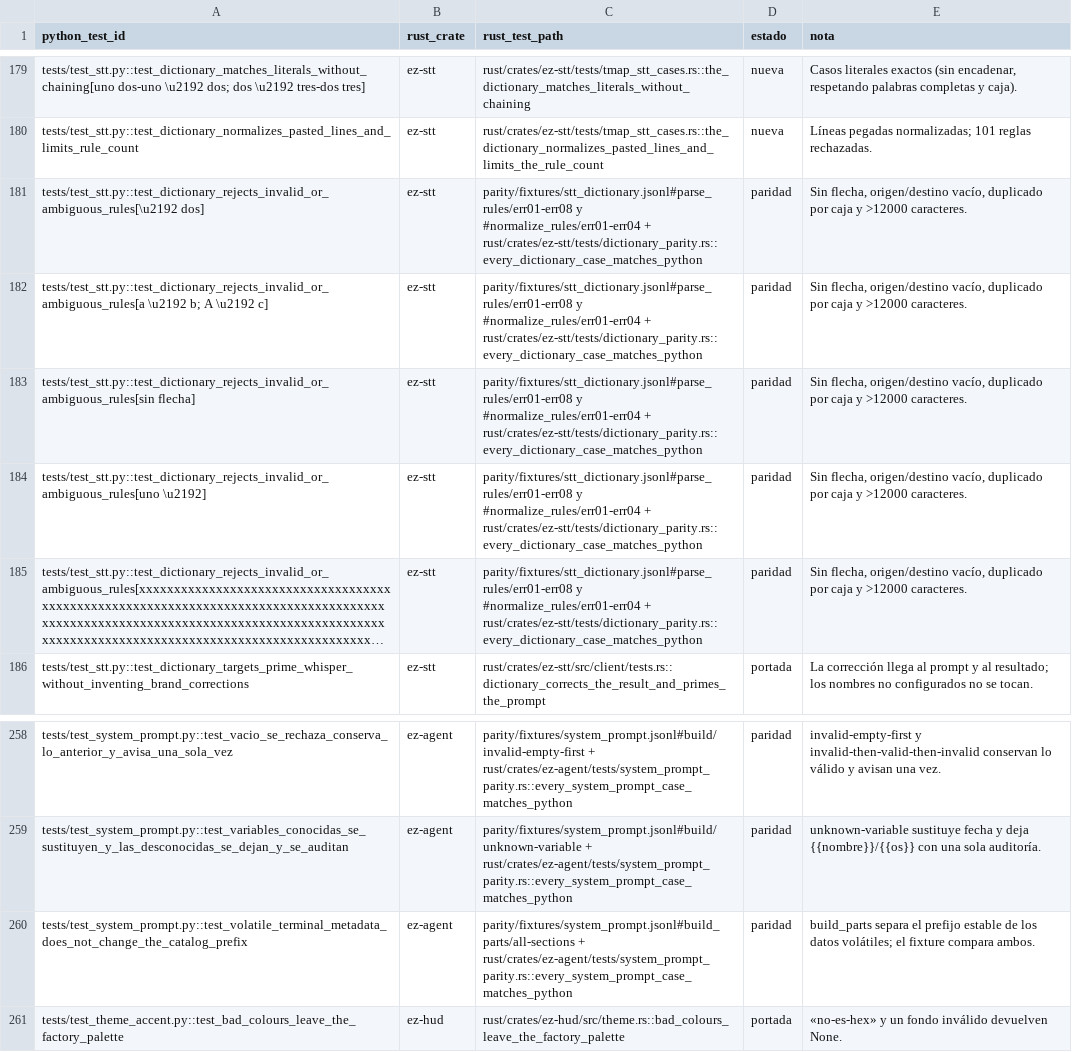
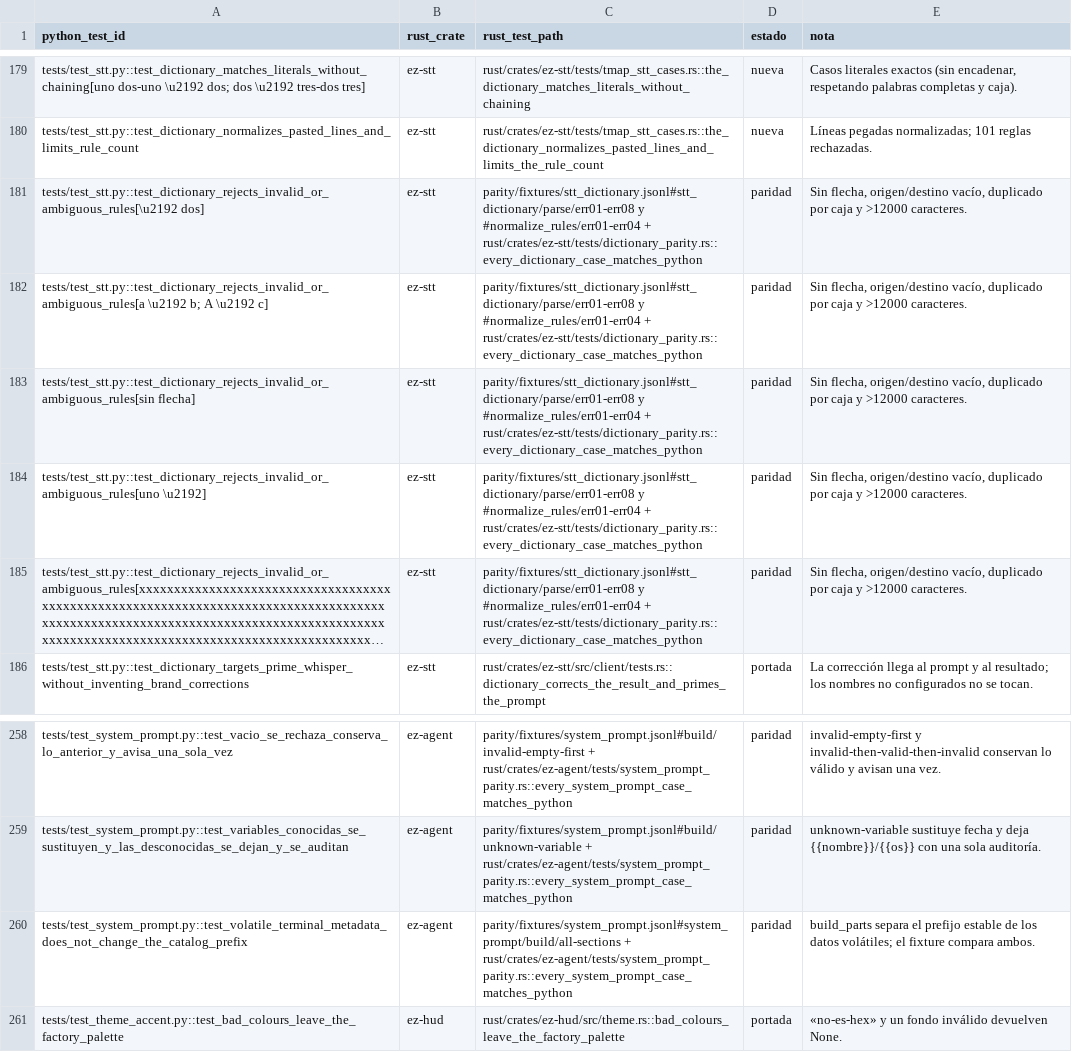
Before and after one commit to JDMoreu/EzAgent, a CSV file: parity/test-map/TMAP-4.csv, drawn as a sheet; only a part is shown, gaps mark what is left out; long unchanged cells end in …; the diff names each change by its address in the sheet, - before the commit and + after, or states it on an @@ line.

```diff
--- a/parity/test-map/TMAP-4.csv
+++ b/parity/test-map/TMAP-4.csv
-C181:C185 (rust_test_path): parity/fixtures/stt_dictionary.jsonl#parse_rules/err01-err08 y #normalize_rules/err01-err04…
+C181:C185 (rust_test_path): parity/fixtures/stt_dictionary.jsonl#stt_dictionary/parse/err01-err08 y #normalize_rules/err01-err04…
-C260 (rust_test_path): parity/fixtures/system_prompt.jsonl#build_parts/all-sections + rust/crates/ez-agent/tests/system_prompt_parity.rs::every_system_prompt_case_matches_python
+C260 (rust_test_path): parity/fixtures/system_prompt.jsonl#system_prompt/build/all-sections + rust/crates/ez-agent/tests/system_prompt_parity.rs::every_system_prompt_case_matches_python
```
Also changed, not shown: 4 other files.
